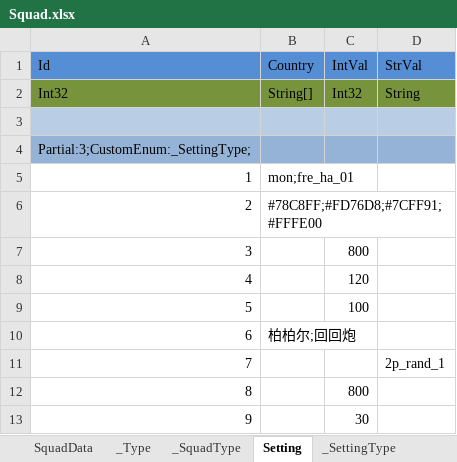
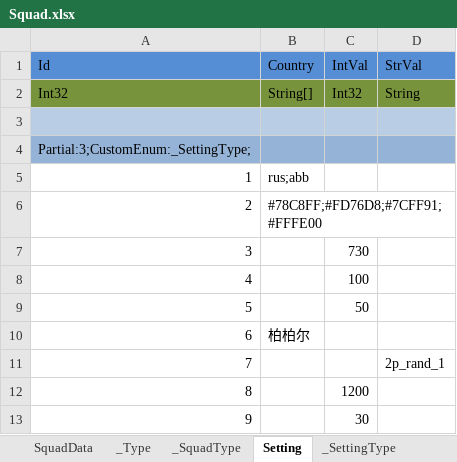
Before and after one commit to wu1274704958/bililive_dm, an Excel workbook: resource/excel/Squad.xlsx, sheet Setting, drawn as a sheet; values as stored, in another font and other column widths than the file's, no borders; the diff names each change by its address in the sheet, - before the commit and + after, or states it on an @@ line.

```diff
--- a/resource/excel/Squad.xlsx (sheet Setting)
+++ b/resource/excel/Squad.xlsx (sheet Setting)
-B5 (Country): mon;fre_ha_01
+B5 (Country): rus;abb
-C7 (IntVal): 800
+C7 (IntVal): 730
-C8 (IntVal): 120
+C8 (IntVal): 100
-C9 (IntVal): 100
+C9 (IntVal): 50
-B10 (Country): 柏柏尔;回回炮
+B10 (Country): 柏柏尔
-C12 (IntVal): 800
+C12 (IntVal): 1200
```
Also changed, not shown: sheet SquadData, resource/excel_ui/Setting.xlsx, 14 other files.
